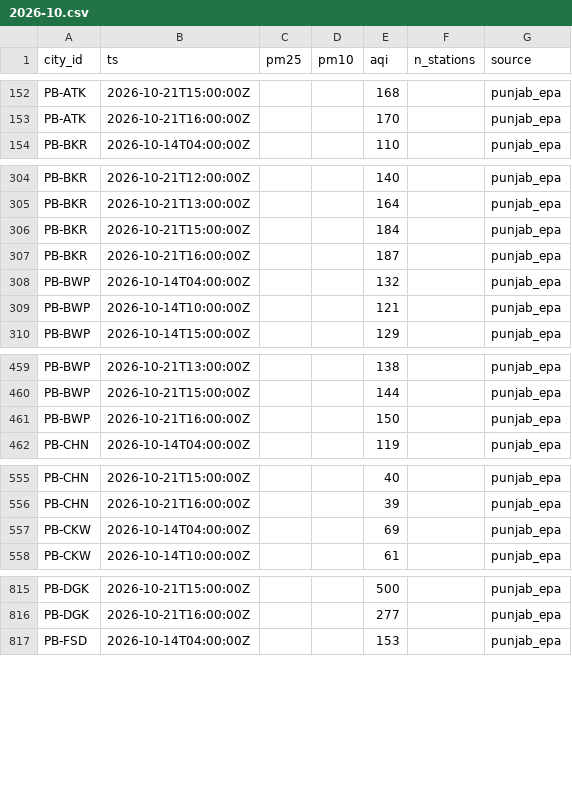
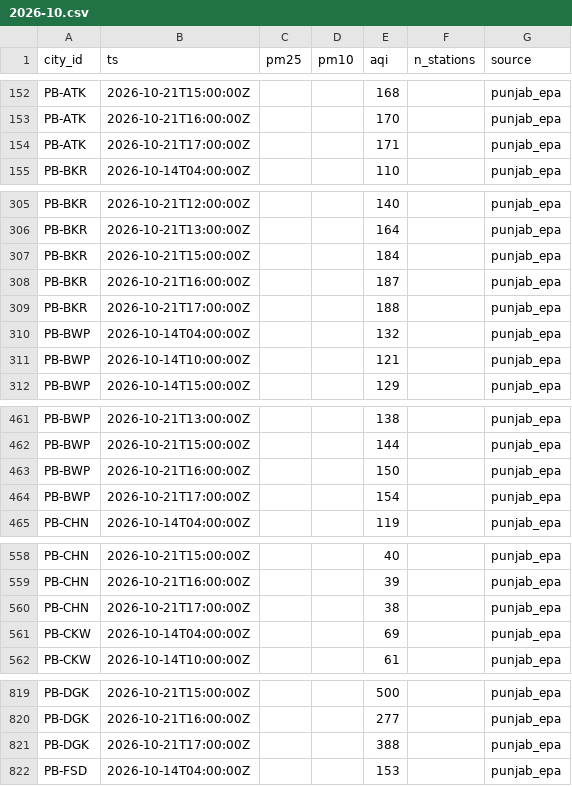
Before and after one commit to Xftab/airlume, a CSV file: data/archive/city_hourly/punjab_epa/2026-10.csv, drawn as a sheet; only a part is shown, gaps mark what is left out; the diff covers the shown part only.

Commit message:
data: hourly collection 2026-10-21T17:14Z

```diff
--- a/data/archive/city_hourly/punjab_epa/2026-10.csv
+++ b/data/archive/city_hourly/punjab_epa/2026-10.csv
@@ -153,2 +153,3 @@ PB-ATK,2026-10-21T15:00:00Z,,,168,,punjab_epa
 PB-ATK,2026-10-21T16:00:00Z,,,170,,punjab_epa
+PB-ATK,2026-10-21T17:00:00Z,,,171,,punjab_epa
 PB-BKR,2026-10-14T04:00:00Z,,,110,,punjab_epa
@@ -307,2 +308,3 @@ PB-BKR,2026-10-21T15:00:00Z,,,184,,punjab_epa
 PB-BKR,2026-10-21T16:00:00Z,,,187,,punjab_epa
+PB-BKR,2026-10-21T17:00:00Z,,,188,,punjab_epa
 PB-BWP,2026-10-14T04:00:00Z,,,132,,punjab_epa
@@ -461,2 +463,3 @@ PB-BWP,2026-10-21T15:00:00Z,,,144,,punjab_epa
 PB-BWP,2026-10-21T16:00:00Z,,,150,,punjab_epa
+PB-BWP,2026-10-21T17:00:00Z,,,154,,punjab_epa
 PB-CHN,2026-10-14T04:00:00Z,,,119,,punjab_epa
@@ -556,2 +559,3 @@ PB-CHN,2026-10-21T15:00:00Z,,,40,,punjab_epa
 PB-CHN,2026-10-21T16:00:00Z,,,39,,punjab_epa
+PB-CHN,2026-10-21T17:00:00Z,,,38,,punjab_epa
 PB-CKW,2026-10-14T04:00:00Z,,,69,,punjab_epa
@@ -816,2 +820,3 @@ PB-DGK,2026-10-21T15:00:00Z,,,500,,punjab_epa
 PB-DGK,2026-10-21T16:00:00Z,,,277,,punjab_epa
+PB-DGK,2026-10-21T17:00:00Z,,,388,,punjab_epa
 PB-FSD,2026-10-14T04:00:00Z,,,153,,punjab_epa
```
Also changed, not shown: 26 added rows elsewhere in this file, data/archive/forecasts/punjab_epa_forecast/2026-10.csv, data/archive/readings/punjab_epa/2026-10.csv.
